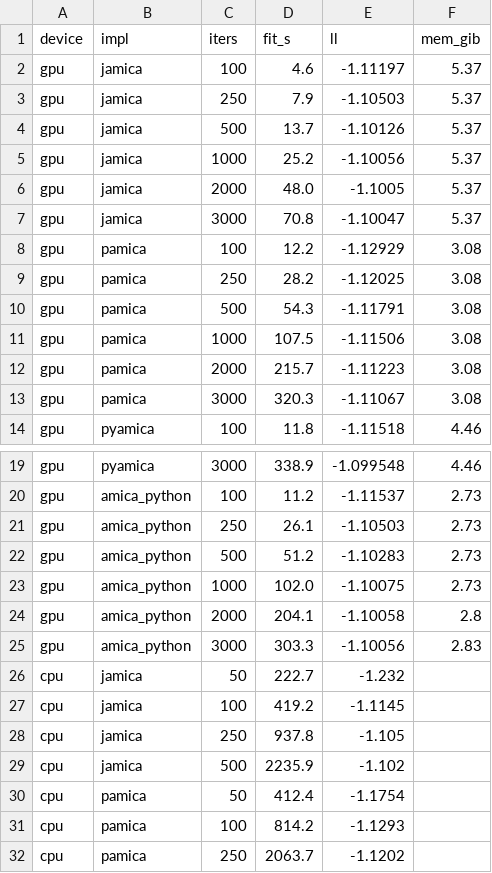
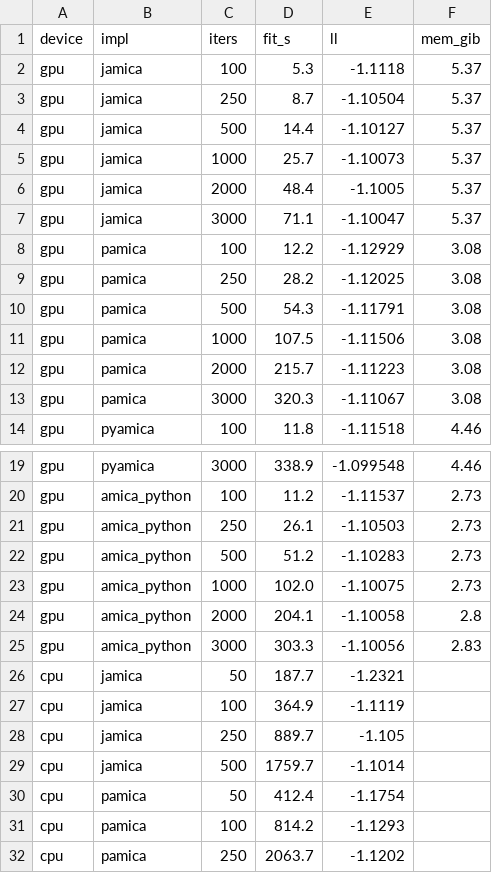
Before and after one commit to snesmaeili/jamica-benchmark, a CSV file: benchmark/comparator/results/xperf_chunksize/iter_ladder_data.csv, drawn as a sheet; only a part is shown, gaps mark what is left out.

```diff
--- a/benchmark/comparator/results/xperf_chunksize/iter_ladder_data.csv
+++ b/benchmark/comparator/results/xperf_chunksize/iter_ladder_data.csv
@@ -1,8 +1,8 @@
 device,impl,iters,fit_s,ll,mem_gib
-gpu,jamica,100,4.6,-1.11197,5.37
-gpu,jamica,250,7.9,-1.10503,5.37
-gpu,jamica,500,13.7,-1.10126,5.37
-gpu,jamica,1000,25.2,-1.10056,5.37
-gpu,jamica,2000,48.0,-1.1005,5.37
-gpu,jamica,3000,70.8,-1.10047,5.37
+gpu,jamica,100,5.3,-1.1118,5.37
+gpu,jamica,250,8.7,-1.10504,5.37
+gpu,jamica,500,14.4,-1.10127,5.37
+gpu,jamica,1000,25.7,-1.10073,5.37
+gpu,jamica,2000,48.4,-1.1005,5.37
+gpu,jamica,3000,71.1,-1.10047,5.37
 gpu,pamica,100,12.2,-1.12929,3.08
@@ -25,6 +25,6 @@ gpu,amica_python,2000,204.1,-1.10058,2.8
 gpu,amica_python,3000,303.3,-1.10056,2.83
-cpu,jamica,50,222.7,-1.232,
-cpu,jamica,100,419.2,-1.1145,
-cpu,jamica,250,937.8,-1.105,
-cpu,jamica,500,2235.9,-1.102,
+cpu,jamica,50,187.7,-1.2321,
+cpu,jamica,100,364.9,-1.1119,
+cpu,jamica,250,889.7,-1.105,
+cpu,jamica,500,1759.7,-1.1014,
 cpu,pamica,50,412.4,-1.1754,
```
Also changed, not shown: benchmark/comparator/results/xperf_chunksize/chunk_sweep_data.csv, benchmark/comparator/results/xperf_chunksize/chunk_sweep_fullbatch.csv, 29 other files.
